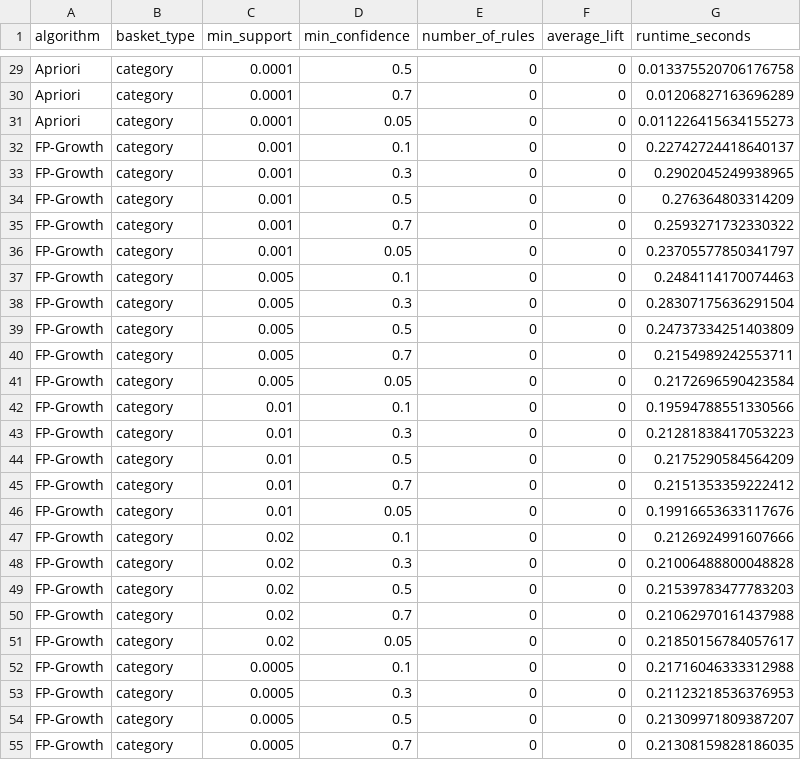
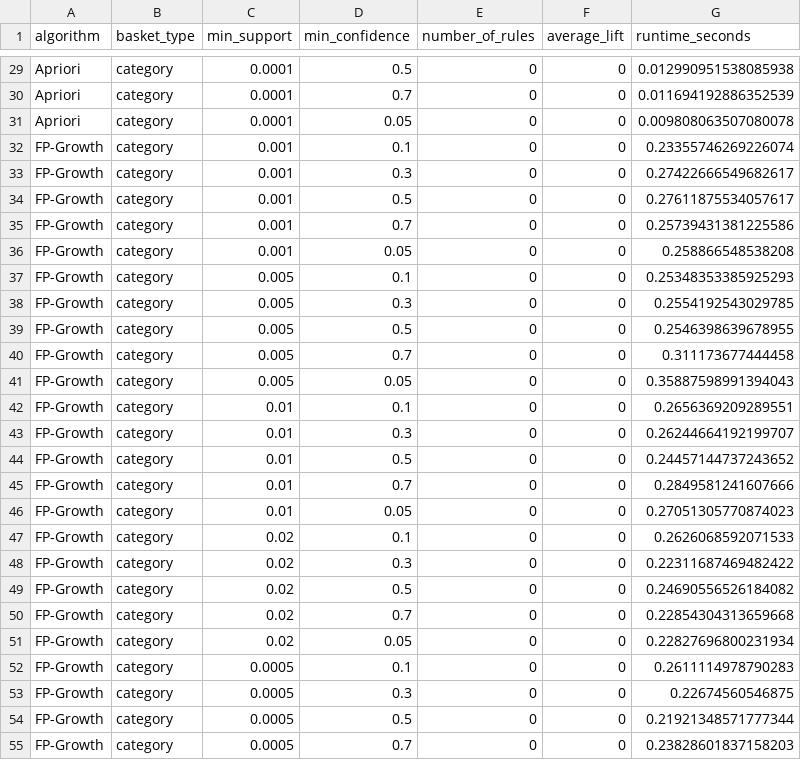
Before and after one commit to zakariahmedd34/olist-recommendation-system, a CSV file: outputs/rules/sensitivity_results_category.csv, drawn as a sheet; only a part is shown, gaps mark what is left out; the diff covers the shown part only; the diff names each change by its address in the sheet, - before the commit and + after, or states it on an @@ line.

```diff
--- a/outputs/rules/sensitivity_results_category.csv
+++ b/outputs/rules/sensitivity_results_category.csv
-G29 (runtime_seconds): 0.013375520706176758
+G29 (runtime_seconds): 0.012990951538085938
-G30 (runtime_seconds): 0.01206827163696289
+G30 (runtime_seconds): 0.011694192886352539
-G31 (runtime_seconds): 0.011226415634155273
+G31 (runtime_seconds): 0.009808063507080078
-G32 (runtime_seconds): 0.22742724418640137
+G32 (runtime_seconds): 0.23355746269226074
-G33 (runtime_seconds): 0.2902045249938965
+G33 (runtime_seconds): 0.27422666549682617
-G34 (runtime_seconds): 0.276364803314209
+G34 (runtime_seconds): 0.27611875534057617
-G35 (runtime_seconds): 0.2593271732330322
+G35 (runtime_seconds): 0.25739431381225586
-G36 (runtime_seconds): 0.23705577850341797
+G36 (runtime_seconds): 0.258866548538208
-G37 (runtime_seconds): 0.2484114170074463
+G37 (runtime_seconds): 0.25348353385925293
-G38 (runtime_seconds): 0.28307175636291504
+G38 (runtime_seconds): 0.2554192543029785
-G39 (runtime_seconds): 0.24737334251403809
+G39 (runtime_seconds): 0.2546398639678955
-G40 (runtime_seconds): 0.2154989242553711
+G40 (runtime_seconds): 0.311173677444458
-G41 (runtime_seconds): 0.2172696590423584
+G41 (runtime_seconds): 0.35887598991394043
-G42 (runtime_seconds): 0.19594788551330566
+G42 (runtime_seconds): 0.2656369209289551
-G43 (runtime_seconds): 0.21281838417053223
+G43 (runtime_seconds): 0.26244664192199707
-G44 (runtime_seconds): 0.2175290584564209
+G44 (runtime_seconds): 0.24457144737243652
-G45 (runtime_seconds): 0.2151353359222412
+G45 (runtime_seconds): 0.2849581241607666
-G46 (runtime_seconds): 0.19916653633117676
+G46 (runtime_seconds): 0.27051305770874023
-G47 (runtime_seconds): 0.2126924991607666
+G47 (runtime_seconds): 0.2626068592071533
-G48 (runtime_seconds): 0.21006488800048828
+G48 (runtime_seconds): 0.22311687469482422
-G49 (runtime_seconds): 0.21539783477783203
+G49 (runtime_seconds): 0.24690556526184082
-G50 (runtime_seconds): 0.21062970161437988
+G50 (runtime_seconds): 0.22854304313659668
-G51 (runtime_seconds): 0.21850156784057617
+G51 (runtime_seconds): 0.22827696800231934
-G52 (runtime_seconds): 0.21716046333312988
+G52 (runtime_seconds): 0.2611114978790283
-G53 (runtime_seconds): 0.21123218536376953
+G53 (runtime_seconds): 0.22674560546875
-G54 (runtime_seconds): 0.21309971809387207
+G54 (runtime_seconds): 0.21921348571777344
-G55 (runtime_seconds): 0.21308159828186035
+G55 (runtime_seconds): 0.23828601837158203
```
Also changed, not shown: 63 edited cells elsewhere in this file, outputs/rules/m3_output_summary.csv, outputs/rules/product_threshold_trials.csv, 7 other files.
